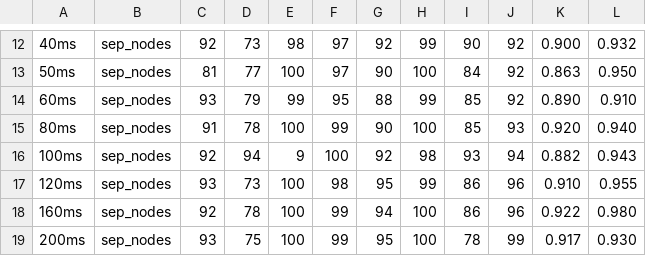
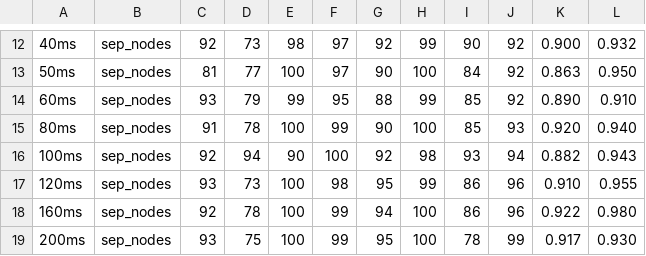
Before and after one commit to khipucode/IoT-networks-over-RoF, a CSV file: data_processing/results_sep.csv, drawn as a sheet; only a part is shown, gaps mark what is left out.

Commit message:
Update results_sep.csv

```diff
--- a/data_processing/results_sep.csv
+++ b/data_processing/results_sep.csv
@@ -15,3 +15,3 @@
 80ms,sep_nodes,91,78,100,99,90,100,85,93,0.920,0.940
-100ms,sep_nodes,92,94,9,100,92,98,93,94,0.882,0.943
+100ms,sep_nodes,92,94,90,100,92,98,93,94,0.882,0.943
 120ms,sep_nodes,93,73,100,98,95,99,86,96,0.910,0.955
```
